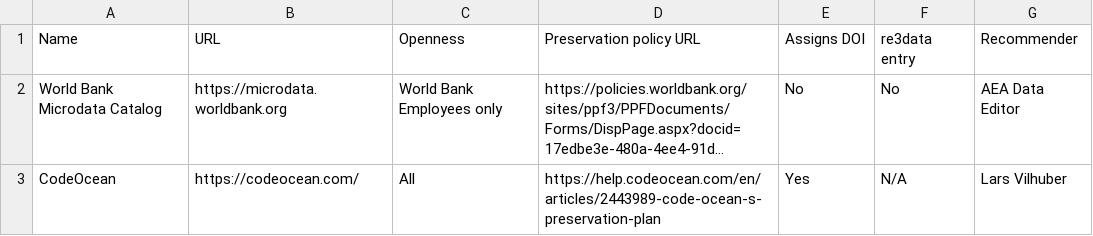
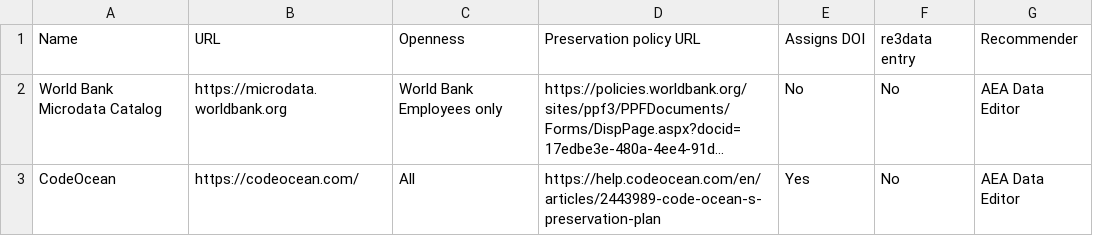
Before and after one commit to social-science-data-editors/guidance, a CSV file: data/trusted-repositories.csv, drawn as a sheet; long unchanged cells end in …; the diff names each change by its address in the sheet, - before the commit and + after, or states it on an @@ line.

Commit message:
Update trusted-repositories.csv

```diff
--- a/data/trusted-repositories.csv
+++ b/data/trusted-repositories.csv
-F3 (re3data entry): N/A
+F3 (re3data entry): No
-G3 (Recommender): Lars Vilhuber
+G3 (Recommender): AEA Data Editor
```
